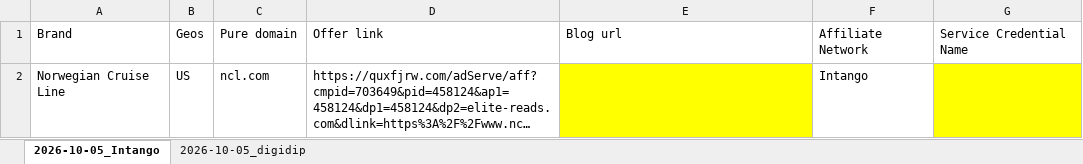
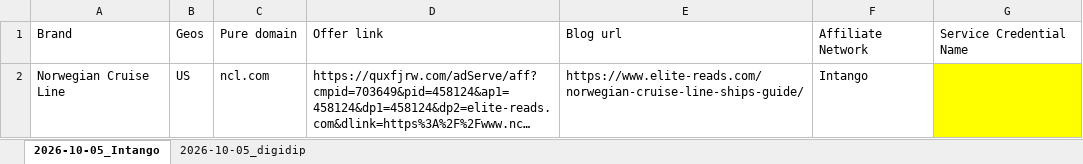
Before and after one commit to tb574/Reports, an Excel workbook: bulls/lists/2026-10-05_bulls_launch/Bulls_3_offers_2026-10-05.xlsx, sheet 2026-10-05_Intango, drawn as a sheet; long unchanged cells end in …; values as stored, in another font and other column widths than the file's, no borders; the diff names each change by its address in the sheet, - before the commit and + after, or states it on an @@ line.

```diff
--- a/bulls/lists/2026-10-05_bulls_launch/Bulls_3_offers_2026-10-05.xlsx (sheet 2026-10-05_Intango)
+++ b/bulls/lists/2026-10-05_bulls_launch/Bulls_3_offers_2026-10-05.xlsx (sheet 2026-10-05_Intango)
-E2: (empty)
+E2: https://www.elite-reads.com/norwegian-cruise-line-ships-guide/
-E2 fill: #FFFF00
+E2 fill: none
```
Also changed, not shown: sheet 2026-10-05_digidip.
